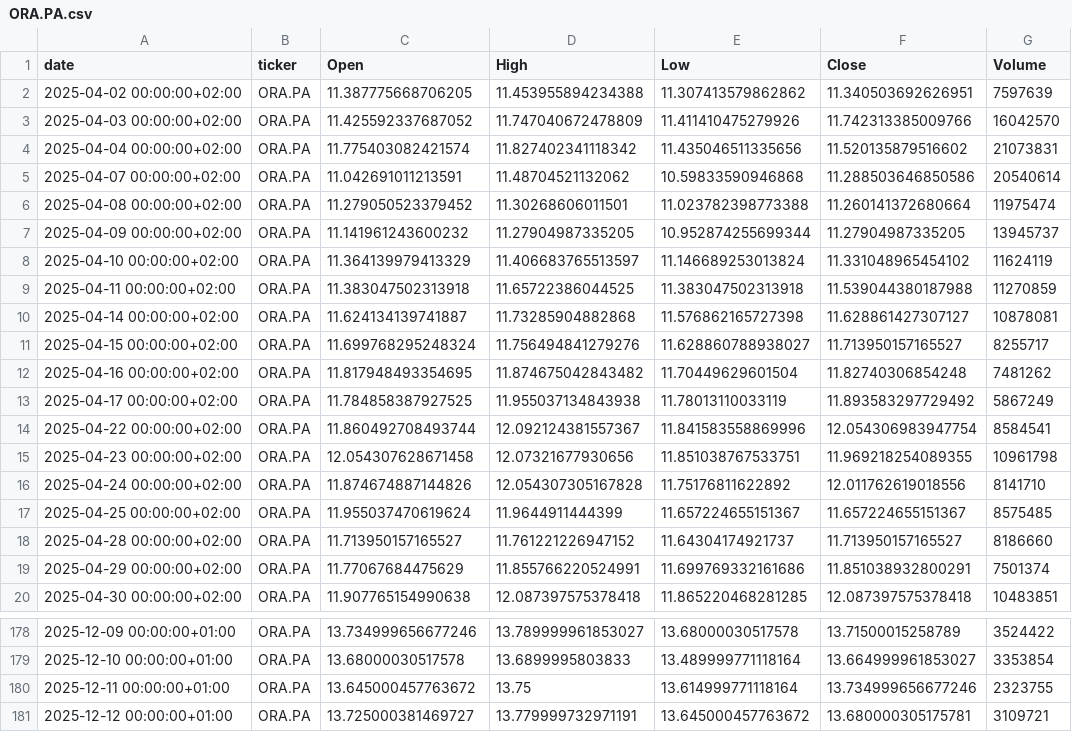
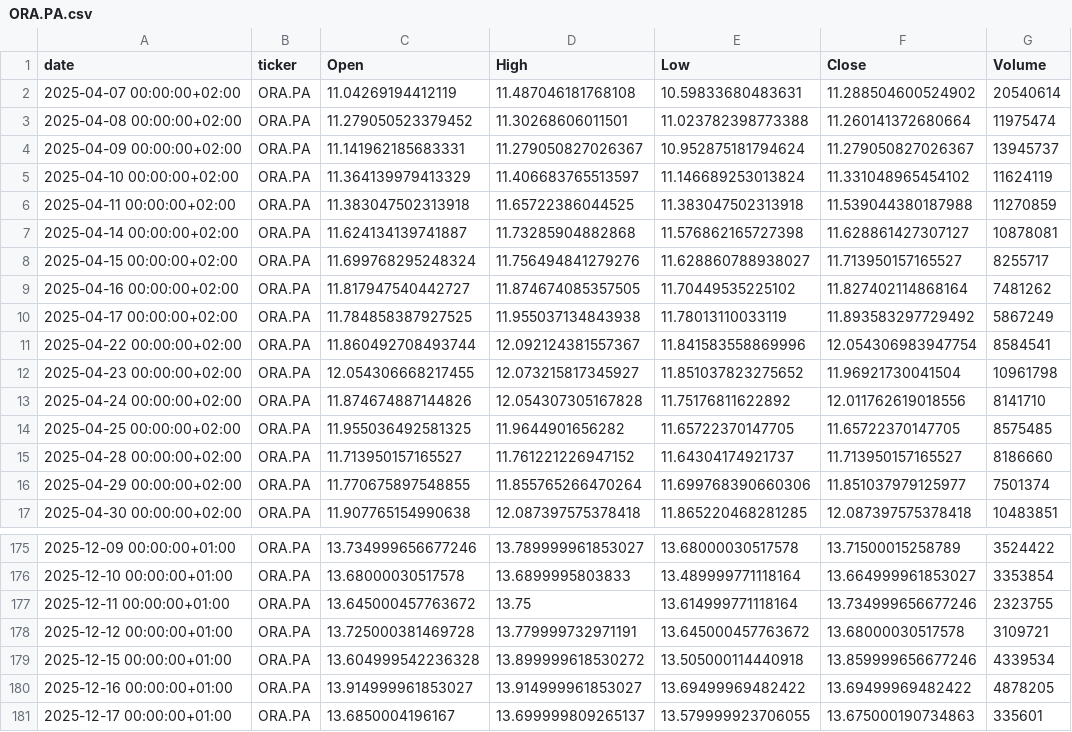
Before and after one commit to mathieuaubert2601/Market_Analyze_Data_Stream_Processing, a CSV file: data/history/ORA.PA.csv, drawn as a sheet; only a part is shown, gaps mark what is left out; the diff covers the shown part only.

```diff
--- a/data/history/ORA.PA.csv
+++ b/data/history/ORA.PA.csv
@@ -1,8 +1,5 @@
 date,ticker,Open,High,Low,Close,Volume
-2025-04-02 00:00:00+02:00,ORA.PA,11.387775668706205,11.453955894234388,11.307413579862862,11.340503692626951,7597639
-2025-04-03 00:00:00+02:00,ORA.PA,11.425592337687052,11.747040672478809,11.411410475279926,11.742313385009766,16042570
-2025-04-04 00:00:00+02:00,ORA.PA,11.775403082421574,11.827402341118342,11.435046511335656,11.520135879516602,21073831
-2025-04-07 00:00:00+02:00,ORA.PA,11.042691011213591,11.48704521132062,10.59833590946868,11.288503646850586,20540614
+2025-04-07 00:00:00+02:00,ORA.PA,11.04269194412119,11.487046181768108,10.59833680483631,11.288504600524902,20540614
 2025-04-08 00:00:00+02:00,ORA.PA,11.279050523379452,11.30268606011501,11.023782398773388,11.260141372680664,11975474
-2025-04-09 00:00:00+02:00,ORA.PA,11.141961243600232,11.27904987335205,10.952874255699344,11.27904987335205,13945737
+2025-04-09 00:00:00+02:00,ORA.PA,11.141962185683331,11.279050827026367,10.952875181794624,11.279050827026367,13945737
 2025-04-10 00:00:00+02:00,ORA.PA,11.364139979413329,11.406683765513597,11.146689253013824,11.331048965454102,11624119
@@ -11,10 +8,10 @@ date,ticker,Open,High,Low,Close,Volume
 2025-04-15 00:00:00+02:00,ORA.PA,11.699768295248324,11.756494841279276,11.628860788938027,11.713950157165527,8255717
-2025-04-16 00:00:00+02:00,ORA.PA,11.817948493354695,11.874675042843482,11.70449629601504,11.82740306854248,7481262
+2025-04-16 00:00:00+02:00,ORA.PA,11.817947540442727,11.874674085357505,11.70449535225102,11.827402114868164,7481262
 2025-04-17 00:00:00+02:00,ORA.PA,11.784858387927525,11.955037134843938,11.78013110033119,11.893583297729492,5867249
 2025-04-22 00:00:00+02:00,ORA.PA,11.860492708493744,12.092124381557367,11.841583558869996,12.054306983947754,8584541
-2025-04-23 00:00:00+02:00,ORA.PA,12.054307628671458,12.07321677930656,11.851038767533751,11.969218254089355,10961798
+2025-04-23 00:00:00+02:00,ORA.PA,12.054306668217455,12.073215817345927,11.851037823275652,11.96921730041504,10961798
 2025-04-24 00:00:00+02:00,ORA.PA,11.874674887144826,12.054307305167828,11.75176811622892,12.011762619018556,8141710
-2025-04-25 00:00:00+02:00,ORA.PA,11.955037470619624,11.9644911444399,11.657224655151367,11.657224655151367,8575485
+2025-04-25 00:00:00+02:00,ORA.PA,11.955036492581325,11.9644901656282,11.65722370147705,11.65722370147705,8575485
 2025-04-28 00:00:00+02:00,ORA.PA,11.713950157165527,11.761221226947152,11.64304174921737,11.713950157165527,8186660
-2025-04-29 00:00:00+02:00,ORA.PA,11.77067684475629,11.855766220524991,11.699769332161686,11.851038932800291,7501374
+2025-04-29 00:00:00+02:00,ORA.PA,11.770675897548855,11.855765266470264,11.699768390660306,11.851037979125977,7501374
 2025-04-30 00:00:00+02:00,ORA.PA,11.907765154990638,12.087397575378418,11.865220468281285,12.087397575378418,10483851
@@ -180,2 +177,5 @@ date,ticker,Open,High,Low,Close,Volume
 2025-12-11 00:00:00+01:00,ORA.PA,13.645000457763672,13.75,13.614999771118164,13.734999656677246,2323755
-2025-12-12 00:00:00+01:00,ORA.PA,13.725000381469727,13.779999732971191,13.645000457763672,13.680000305175781,3109721
+2025-12-12 00:00:00+01:00,ORA.PA,13.725000381469728,13.779999732971191,13.645000457763672,13.68000030517578,3109721
+2025-12-15 00:00:00+01:00,ORA.PA,13.604999542236328,13.899999618530272,13.505000114440918,13.859999656677246,4339534
+2025-12-16 00:00:00+01:00,ORA.PA,13.914999961853027,13.914999961853027,13.69499969482422,13.69499969482422,4878205
+2025-12-17 00:00:00+01:00,ORA.PA,13.6850004196167,13.699999809265137,13.579999923706055,13.675000190734863,335601
```
Also changed, not shown: 44 edited cells elsewhere in this file, data/history/CS.PA.csv, data/history/ENGI.PA.csv, 22 other files.
